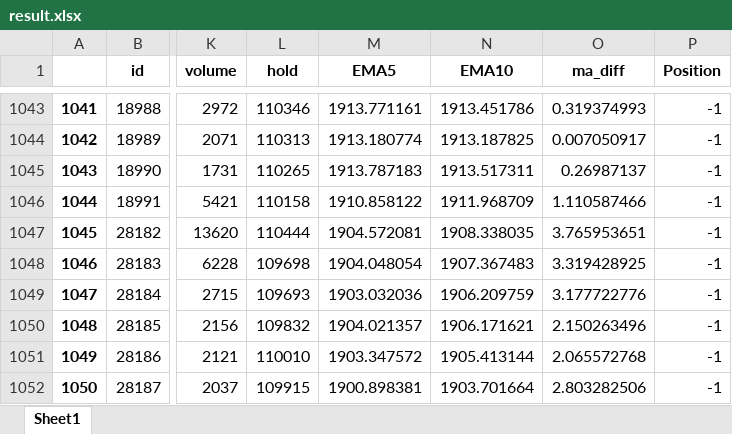
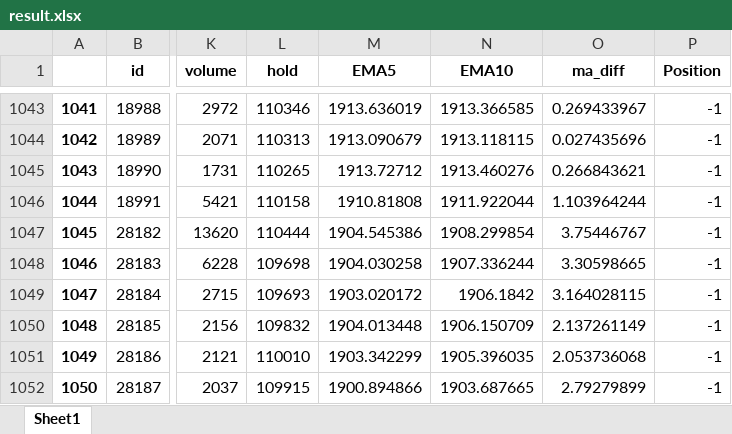
Before and after one commit to blitzfeng/myQuant, an Excel workbook: result.xlsx, sheet Sheet1, drawn as a sheet; only a part is shown, gaps mark what is left out; values as stored, in another font and other column widths than the file's, no borders; the diff covers the shown part only; the diff names each change by its address in the sheet, - before the commit and + after, or states it on an @@ line.

```diff
--- a/result.xlsx (sheet Sheet1)
+++ b/result.xlsx (sheet Sheet1)
-M1043 (EMA5): 1913.771161
+M1043 (EMA5): 1913.636019
-N1043 (EMA10): 1913.451786
+N1043 (EMA10): 1913.366585
-O1043 (ma_diff): 0.319374993
+O1043 (ma_diff): 0.269433967
-M1044 (EMA5): 1913.180774
+M1044 (EMA5): 1913.090679
-N1044 (EMA10): 1913.187825
+N1044 (EMA10): 1913.118115
-O1044 (ma_diff): 0.007050917
+O1044 (ma_diff): 0.027435696
-M1045 (EMA5): 1913.787183
+M1045 (EMA5): 1913.72712
-N1045 (EMA10): 1913.517311
+N1045 (EMA10): 1913.460276
-O1045 (ma_diff): 0.26987137
+O1045 (ma_diff): 0.266843621
-M1046 (EMA5): 1910.858122
+M1046 (EMA5): 1910.81808
-N1046 (EMA10): 1911.968709
+N1046 (EMA10): 1911.922044
-O1046 (ma_diff): 1.110587466
+O1046 (ma_diff): 1.103964244
-M1047 (EMA5): 1904.572081
+M1047 (EMA5): 1904.545386
-N1047 (EMA10): 1908.338035
+N1047 (EMA10): 1908.299854
-O1047 (ma_diff): 3.765953651
+O1047 (ma_diff): 3.75446767
-M1048 (EMA5): 1904.048054
+M1048 (EMA5): 1904.030258
-N1048 (EMA10): 1907.367483
+N1048 (EMA10): 1907.336244
-O1048 (ma_diff): 3.319428925
+O1048 (ma_diff): 3.30598665
-M1049 (EMA5): 1903.032036
+M1049 (EMA5): 1903.020172
-N1049 (EMA10): 1906.209759
+N1049 (EMA10): 1906.1842
-O1049 (ma_diff): 3.177722776
+O1049 (ma_diff): 3.164028115
-M1050 (EMA5): 1904.021357
+M1050 (EMA5): 1904.013448
-N1050 (EMA10): 1906.171621
+N1050 (EMA10): 1906.150709
-O1050 (ma_diff): 2.150263496
+O1050 (ma_diff): 2.137261149
-M1051 (EMA5): 1903.347572
+M1051 (EMA5): 1903.342299
-N1051 (EMA10): 1905.413144
+N1051 (EMA10): 1905.396035
-O1051 (ma_diff): 2.065572768
+O1051 (ma_diff): 2.053736068
-M1052 (EMA5): 1900.898381
+M1052 (EMA5): 1900.894866
-N1052 (EMA10): 1903.701664
+N1052 (EMA10): 1903.687665
-O1052 (ma_diff): 2.803282506
+O1052 (ma_diff): 2.79279899
```
Also changed, not shown: 81 added rows and 36 edited cells elsewhere in this sheet, FG2405_test.xlsx, SA2409_test.xlsx, 4 other files.
